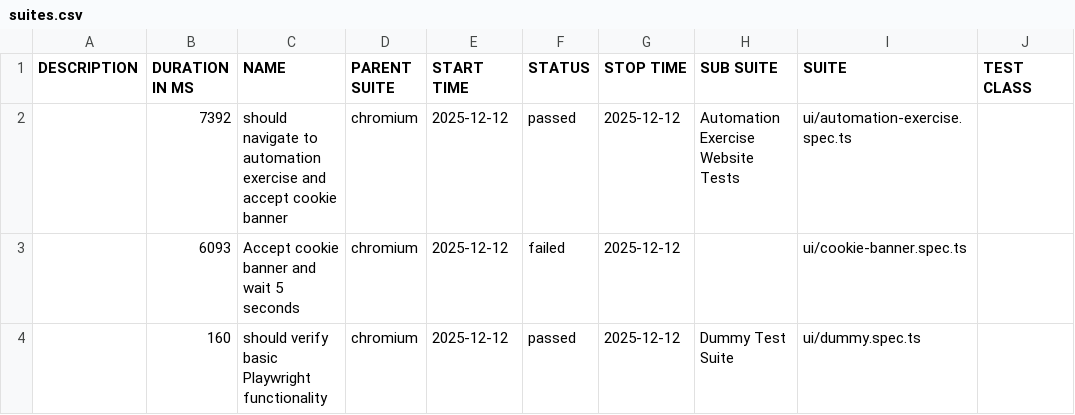
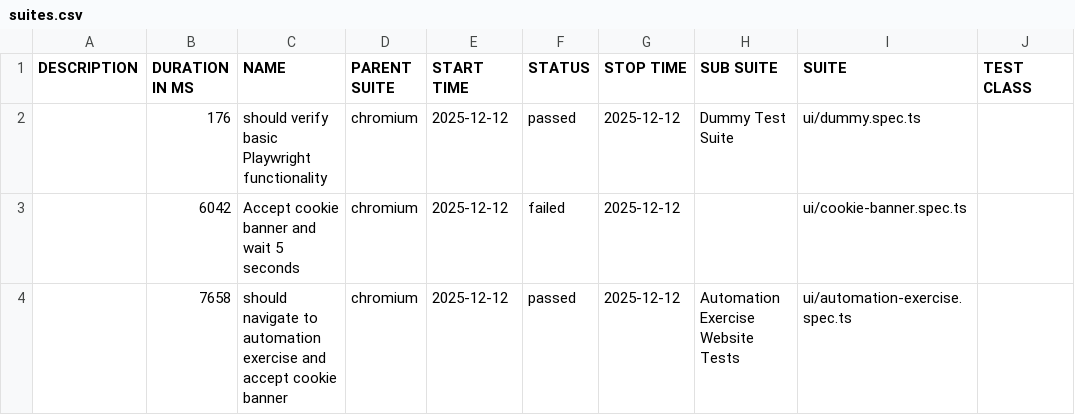
Before and after one commit to L4tabar/playwright-typescript-automation-framework, a CSV file: test-gh-pages/data/suites.csv, drawn as a sheet; only a part is shown; the diff names each change by its address in the sheet, - before the commit and + after, or states it on an @@ line.

```diff
--- a/test-gh-pages/data/suites.csv
+++ b/test-gh-pages/data/suites.csv
-B2 (DURATION IN MS): 7392
+B2 (DURATION IN MS): 176
-C2 (NAME): should navigate to automation exercise and accept cookie banner
+C2 (NAME): should verify basic Playwright functionality
-H2 (SUB SUITE): Automation Exercise Website Tests
+H2 (SUB SUITE): Dummy Test Suite
-I2 (SUITE): ui/automation-exercise.spec.ts
+I2 (SUITE): ui/dummy.spec.ts
-B3 (DURATION IN MS): 6093
+B3 (DURATION IN MS): 6042
-B4 (DURATION IN MS): 160
+B4 (DURATION IN MS): 7658
-C4 (NAME): should verify basic Playwright functionality
+C4 (NAME): should navigate to automation exercise and accept cookie banner
-H4 (SUB SUITE): Dummy Test Suite
+H4 (SUB SUITE): Automation Exercise Website Tests
-I4 (SUITE): ui/dummy.spec.ts
+I4 (SUITE): ui/automation-exercise.spec.ts
```
Also changed, not shown: 41 other files.
